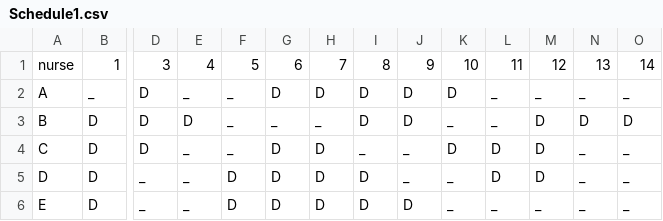
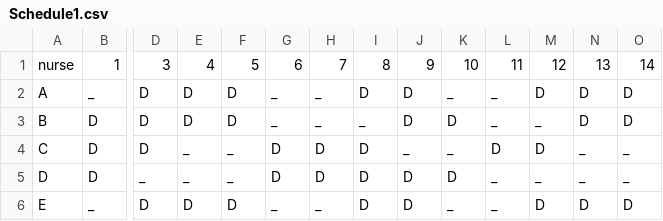
Before and after one commit to evavanrooijen/thesis_MSc, a CSV file: Schedule1.csv, drawn as a sheet; only a part is shown, gaps mark what is left out; the diff covers the shown part only; the diff names each change by its address in the sheet, - before the commit and + after, or states it on an @@ line.

```diff
--- a/Schedule1.csv
+++ b/Schedule1.csv
-E2: _
+E2: D
-F2:F3: _
+F2:F3: D
-G2: D
+G2: _
-H2: D
+H2: _
-K2: D
+K2: _
-M2: _
+M2: D
-N2: _
+N2: D
-O2: _
+O2: D
-I3: D
+I3: _
-K3: _
+K3: D
-M3: D
+M3: _
-I4: _
+I4: D
-K4: D
+K4: _
-F5: D
+F5: _
-J5: _
+J5: D
-K5: _
+K5: D
-L5: D
+L5: _
-M5: D
+M5: _
-B6: D
+B6: _
-D6: _
+D6: D
-E6: _
+E6: D
-G6: D
+G6: _
-H6: D
+H6: _
-M6: _
+M6: D
-N6: _
+N6: D
-O6: _
+O6: D
```
Also changed, not shown: 17 edited cells elsewhere in this file, NSP_benchmark/Schedule1.csv, NSP_benchmark/Schedule2.csv, 2 other files.
